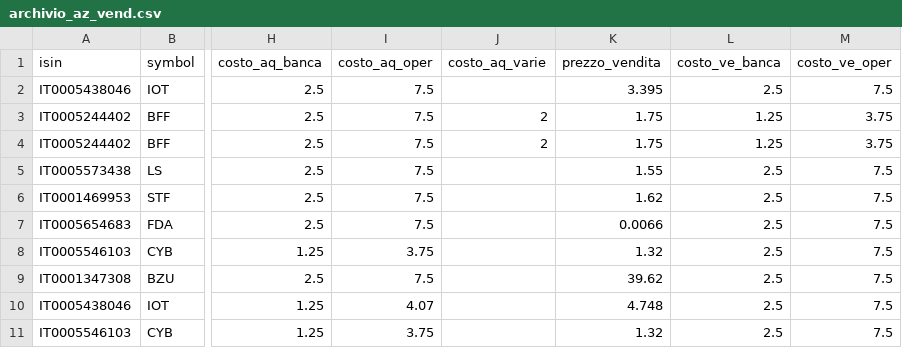
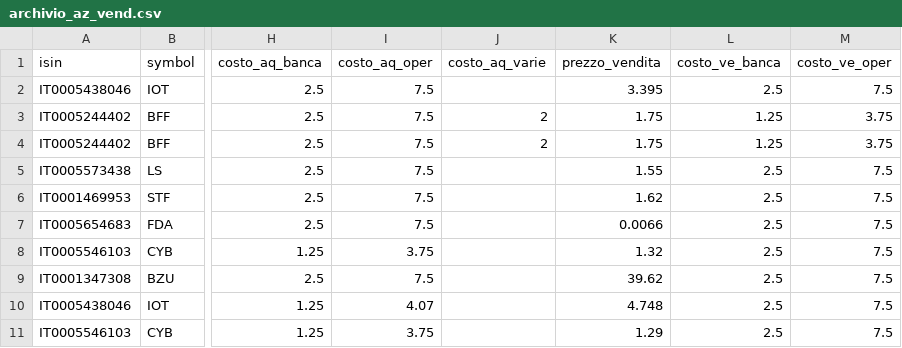
Before and after one commit to emiliomaj60-lang/portfolio_alerts, a CSV file: data/archivio_az_vend.csv, drawn as a sheet; only a part is shown, gaps mark what is left out; the diff names each change by its address in the sheet, - before the commit and + after, or states it on an @@ line.

Commit message:
Update archivio_az_vend.csv

```diff
--- a/data/archivio_az_vend.csv
+++ b/data/archivio_az_vend.csv
-K11 (prezzo_vendita): 1.32
+K11 (prezzo_vendita): 1.29
```
